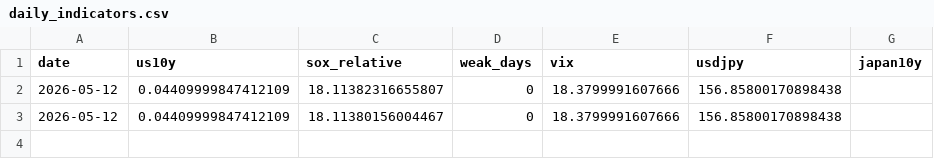
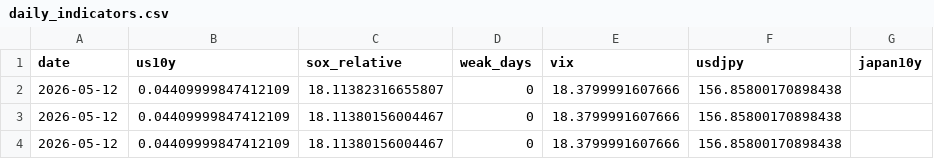
Before and after one commit to gaoyuanye-cmd/semiconductor-shorting-tracker, a CSV file: data/daily_indicators.csv, drawn as a sheet; the diff names each change by its address in the sheet, - before the commit and + after, or states it on an @@ line.

```diff
--- a/data/daily_indicators.csv
+++ b/data/daily_indicators.csv
+row 4: 2026-05-12 | 0.04409999847412109 | 18.11380156004467 | 0 | 18.3799991607666 | 156.85800170898438
```
Also changed, not shown: 2 other files.
